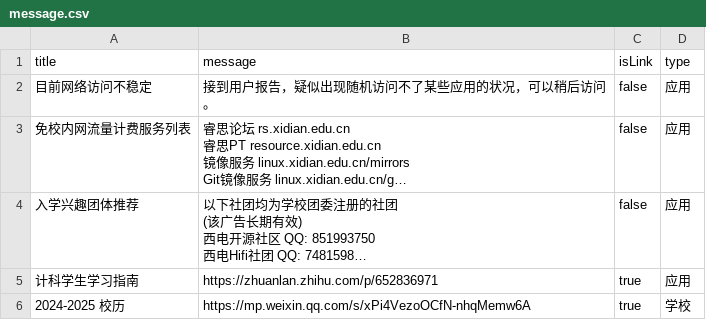
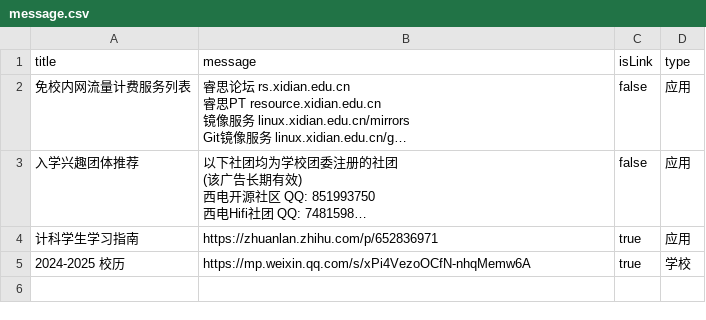
Before and after one commit to BenderBlog/traintime_pda_backend, a CSV file: message.csv, drawn as a sheet; long unchanged cells end in …; the diff names each change by its address in the sheet, - before the commit and + after, or states it on an @@ line.

Commit message:
Update message.csv

```diff
--- a/message.csv
+++ b/message.csv
-row 2: 目前网络访问不稳定 | 接到用户报告，疑似出现随机访问不了某些应用的状况，可以稍后访问。 | false | 应用
```
